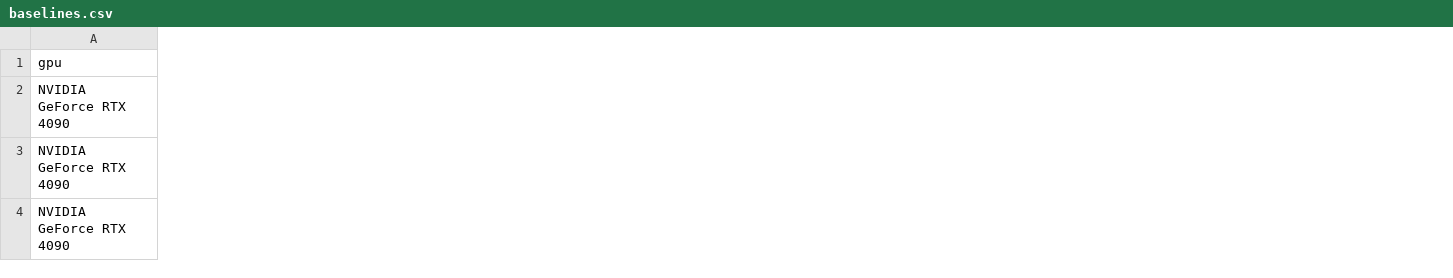
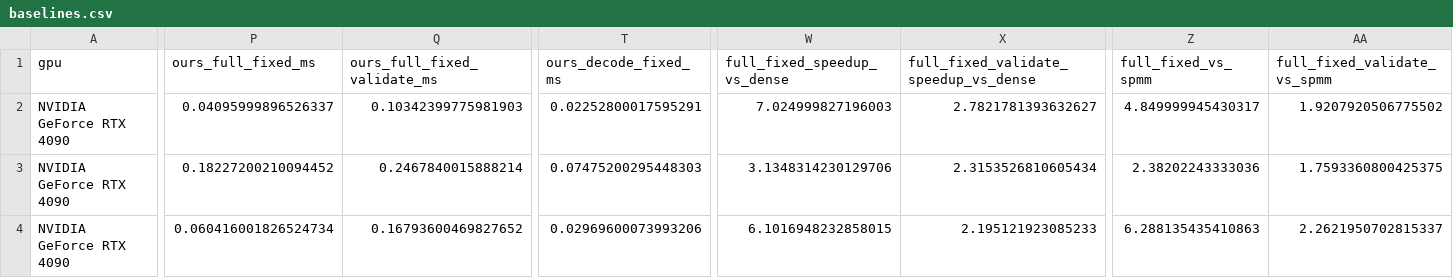
Before and after one commit to dtiourine/jumprelu-sae-kernels, a CSV file: benchmarks/results/baselines.csv, drawn as a sheet; only a part is shown, gaps mark what is left out; the diff covers the shown part only; the diff names each change by its address in the sheet, - before the commit and + after, or states it on an @@ line.

Commit message:
Record speedup for fixed+validate to benchmarks baseline

```diff
--- a/benchmarks/results/baselines.csv
+++ b/benchmarks/results/baselines.csv
+column P (ours_full_fixed_ms), rows 2-4: 0.04095999896526337 | 0.18227200210094452 | 0.060416001826524734
+column Q (ours_full_fixed_validate_ms), rows 2-4: 0.10342399775981903 | 0.2467840015888214 | 0.16793600469827652
+column T (ours_decode_fixed_ms), rows 2-4: 0.02252800017595291 | 0.07475200295448303 | 0.02969600073993206
+column W (full_fixed_speedup_vs_dense), rows 2-4: 7.024999827196003 | 3.1348314230129706 | 6.1016948232858015
+column X, rows 1-4: full_fixed_validate_speedup_vs_dense | 2.7821781393632627 | 2.3153526810605434 | 2.195121923085233
+column Z (full_fixed_vs_spmm), rows 2-4: 4.849999945430317 | 2.38202243333036 | 6.288135435410863
+column AA (full_fixed_validate_vs_spmm), rows 2-4: 1.9207920506775502 | 1.7593360800425375 | 2.2621950702815337
```
Also changed, not shown: 2 added columns and 21 edited cells elsewhere in this file, 2 other files.
